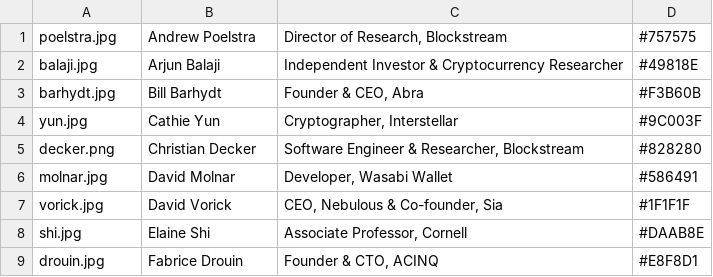
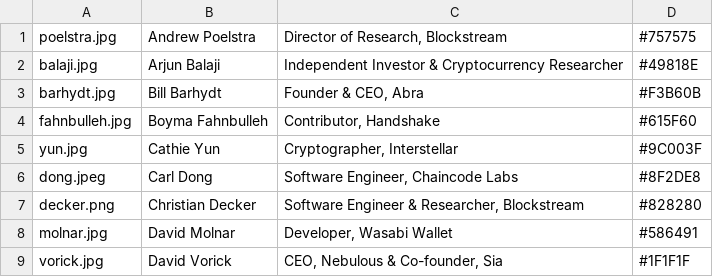
Before and after one commit to mitbtcclub/mitbtcexpo, a CSV file: source/speakers.csv, drawn as a sheet; only a part is shown; the shorter side is filled out with more unchanged rows.

Commit message:
add speakers

```diff
--- a/source/speakers.csv
+++ b/source/speakers.csv
@@ -3,3 +3,5 @@ balaji.jpg|Arjun Balaji|Independent Investor & Cryptocurrency Researcher|#49818E
 barhydt.jpg|Bill	Barhydt|Founder & CEO, Abra|#F3B60B
+fahnbulleh.jpg|Boyma	Fahnbulleh|Contributor, Handshake|#615F60
 yun.jpg|Cathie Yun|Cryptographer, Interstellar|#9C003F
+dong.jpeg|Carl Dong|Software Engineer, Chaincode Labs|#8F2DE8
 decker.png|Christian Decker|Software Engineer & Researcher, Blockstream|#828280
```
Also changed, not shown: 3 other files.
